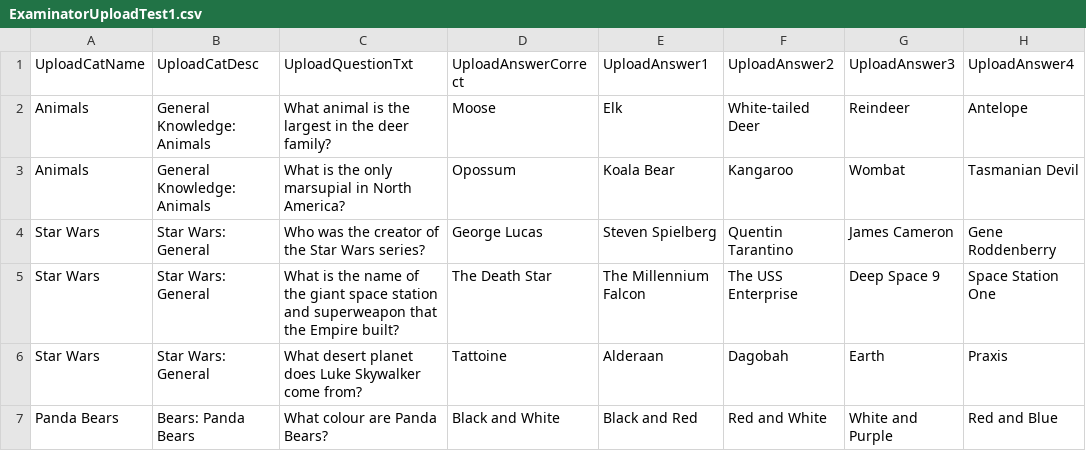
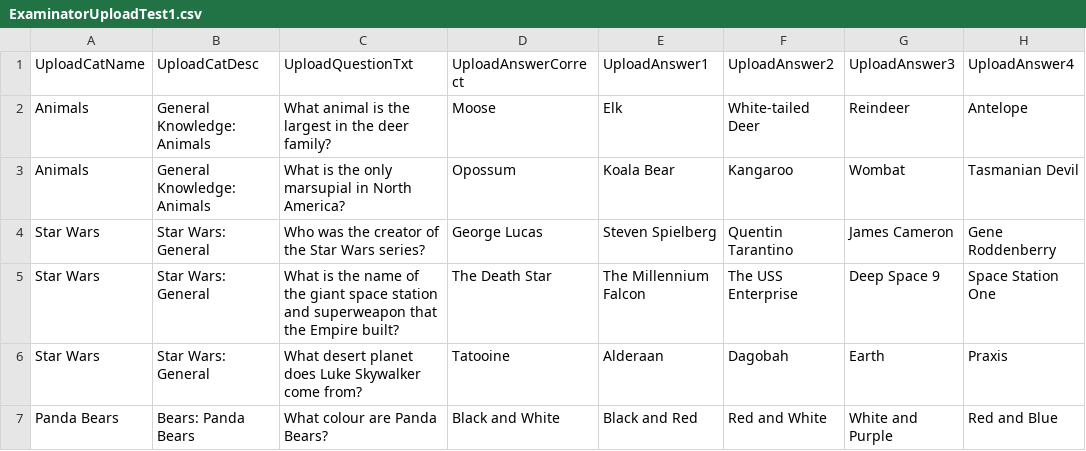
Before and after one commit to Wibbinz/Examinator, a CSV file: Examinator/ExaminatorUploadTest1.csv, drawn as a sheet; only a part is shown; the diff names each change by its address in the sheet, - before the commit and + after, or states it on an @@ line.

```diff
--- a/Examinator/ExaminatorUploadTest1.csv
+++ b/Examinator/ExaminatorUploadTest1.csv
-D6 (UploadAnswerCorrect): Tattoine
+D6 (UploadAnswerCorrect): Tatooine
```
Also changed, not shown: 1 other file.
